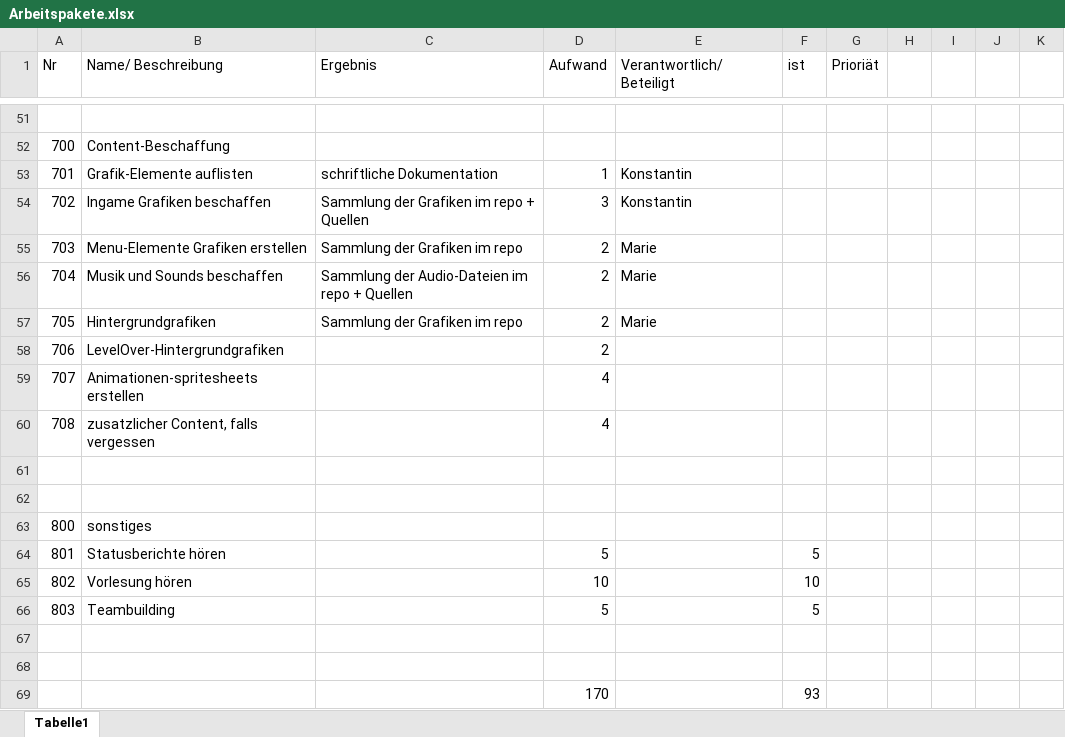
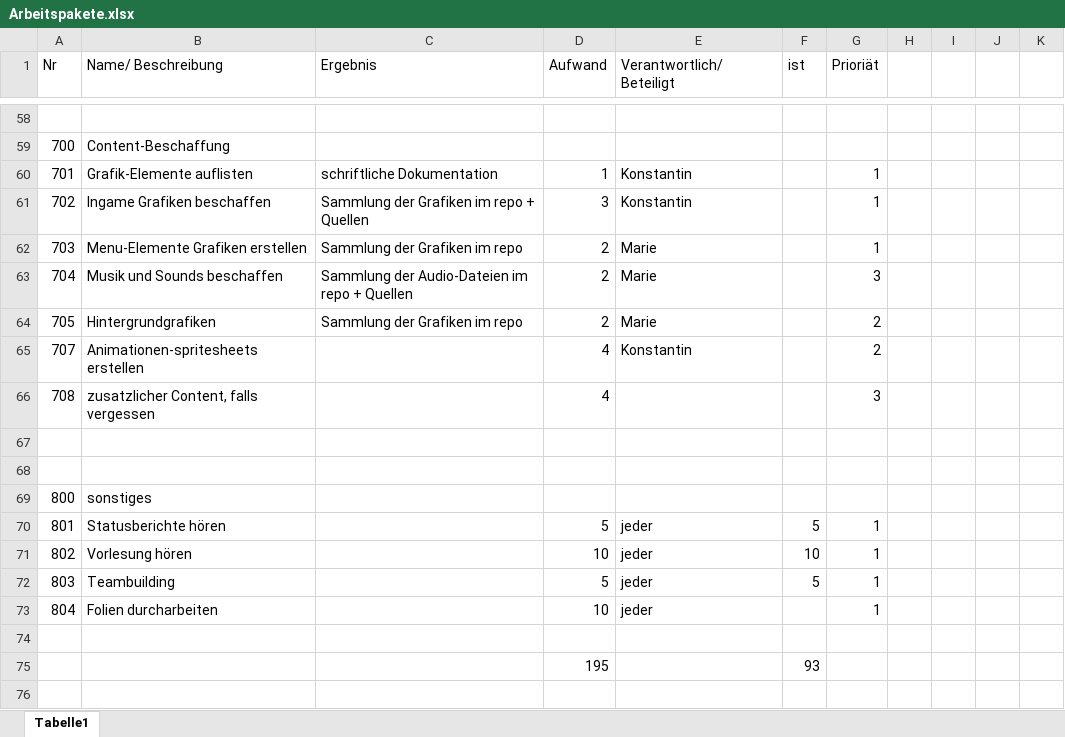
Before and after one commit to Wifi-cable/darkPyramid, an Excel workbook: ProjectFiles/Projektmanagement/Arbeitspakete.xlsx, sheet Tabelle1, drawn as a sheet; only a part is shown, gaps mark what is left out; values as stored, in another font and other column widths than the file's, no borders; removed rows and columns are numbered as before the commit, all else as after; the diff covers the shown part only; the diff names each change by its address in the sheet, - before the commit and + after, or states it on an @@ line.

```diff
--- a/ProjectFiles/Projektmanagement/Arbeitspakete.xlsx (sheet Tabelle1)
+++ b/ProjectFiles/Projektmanagement/Arbeitspakete.xlsx (sheet Tabelle1)
-G60:G62 (Prioriät): (empty)
+G60:G62 (Prioriät): 1
-G63 (Prioriät): (empty)
+G63 (Prioriät): 3
-G64 (Prioriät): (empty)
+G64 (Prioriät): 2
-row 58: 706 | LevelOver-Hintergrundgrafiken |  | 2
-E65 (Verantwortlich/Beteiligt): (empty)
+E65 (Verantwortlich/Beteiligt): Konstantin
-G65 (Prioriät): (empty)
+G65 (Prioriät): 2
-G66 (Prioriät): (empty)
+G66 (Prioriät): 3
-E70:E72 (Verantwortlich/Beteiligt): (empty)
+E70:E72 (Verantwortlich/Beteiligt): jeder
-G70:G72 (Prioriät): (empty)
+G70:G72 (Prioriät): 1
+row 73: 804 | Folien durcharbeiten |  | 10 | jeder |  | 1
-row 75: (empty)
+row 75:  |  |  | 195 |  | 93
-row 69:  |  |  | 170 |  | 93
```
Also changed, not shown: 10 added rows, 3 removed rows and 46 edited cells elsewhere in this sheet.
